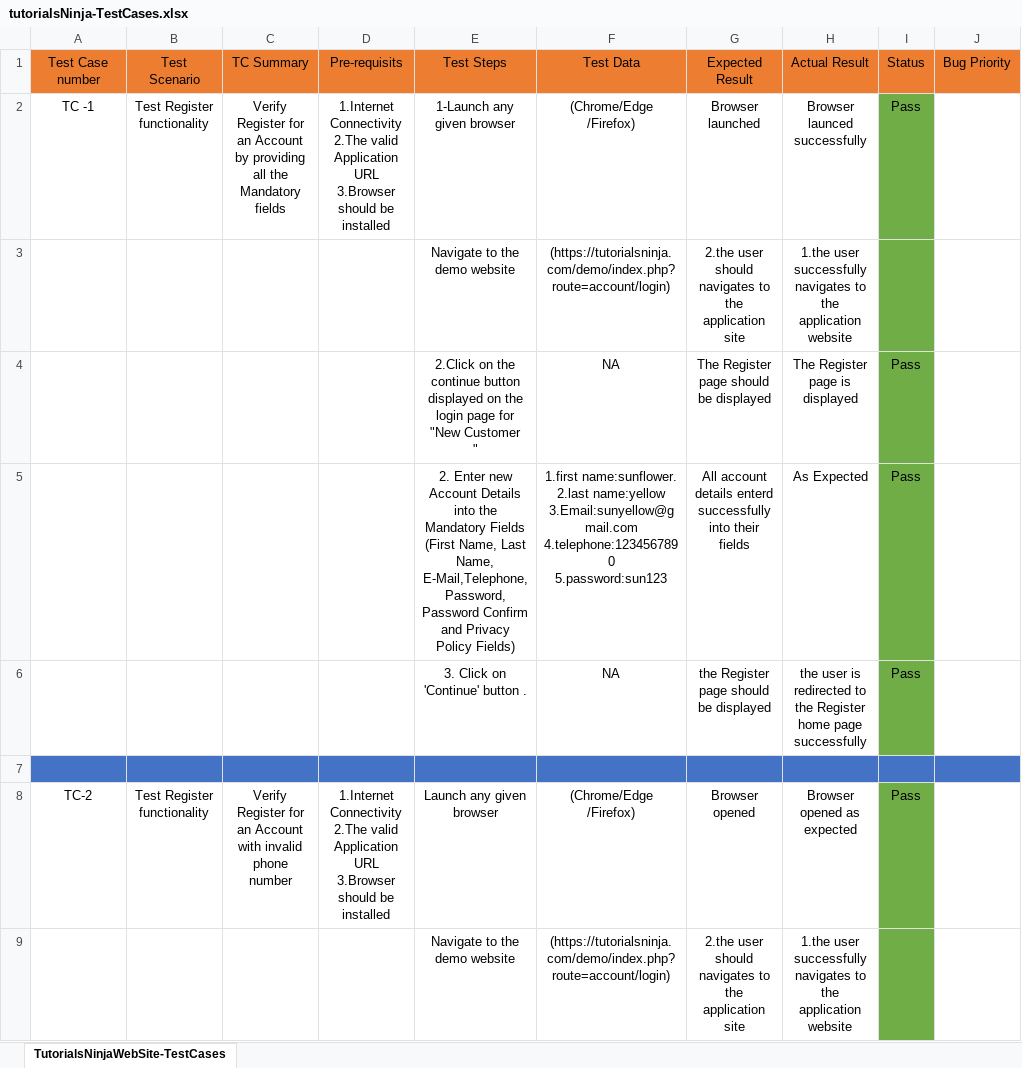
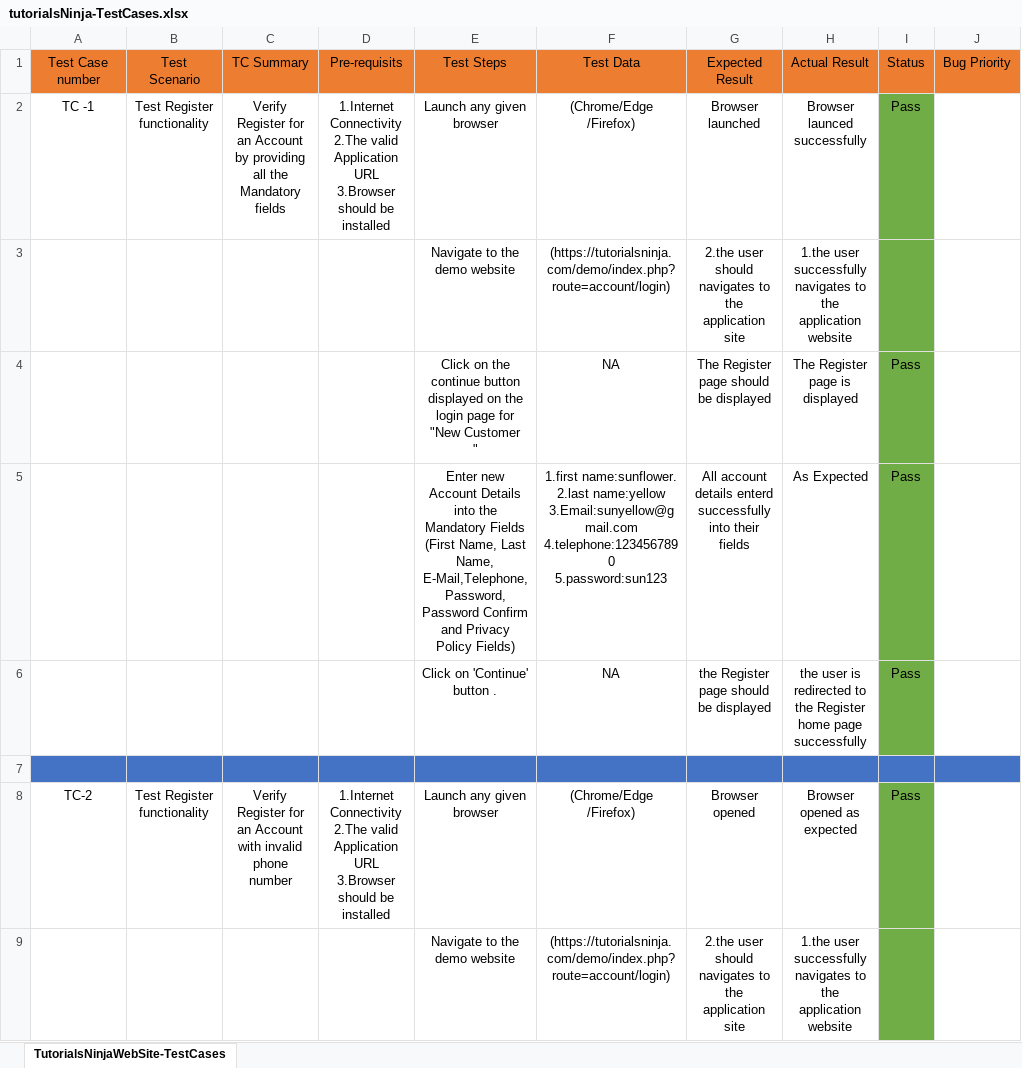
Before and after one commit to faz00/Final_exam_Selenium, an Excel workbook: manualTestCases/tutorialsNinja-TestCases.xlsx, sheet TutorialsNinjaWebSite-TestCases, drawn as a sheet; only a part is shown; values as stored, in another font and other column widths than the file's, no borders; the diff covers the shown part only; the diff names each change by its address in the sheet, - before the commit and + after, or states it on an @@ line.

```diff
--- a/manualTestCases/tutorialsNinja-TestCases.xlsx (sheet TutorialsNinjaWebSite-TestCases)
+++ b/manualTestCases/tutorialsNinja-TestCases.xlsx (sheet TutorialsNinjaWebSite-TestCases)
-E2: 1-Launch any given browser
+E2: Launch any given browser
-E4: 2.Click on the…
+E4: Click on the…
-E5: 2. Enter new…
+E5: Enter new…
-E6: 3. Click on 'Continue' button .
+E6: Click on 'Continue' button .
```
Also changed, not shown: 205 added rows and 64 edited cells elsewhere in this sheet.
